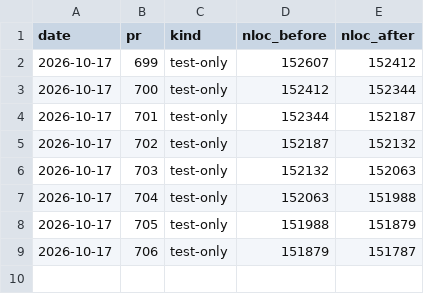
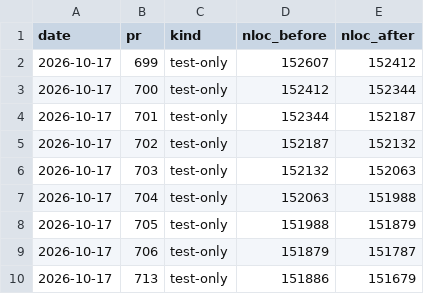
Before and after one commit to RcusStackwalker/FastECU, a CSV file: docs/reference/nloc-trend.csv, drawn as a sheet; the diff names each change by its address in the sheet, - before the commit and + after, or states it on an @@ line.

```diff
--- a/docs/reference/nloc-trend.csv
+++ b/docs/reference/nloc-trend.csv
+row 10: 2026-10-17 | 713 | test-only | 151886 | 151679
```
